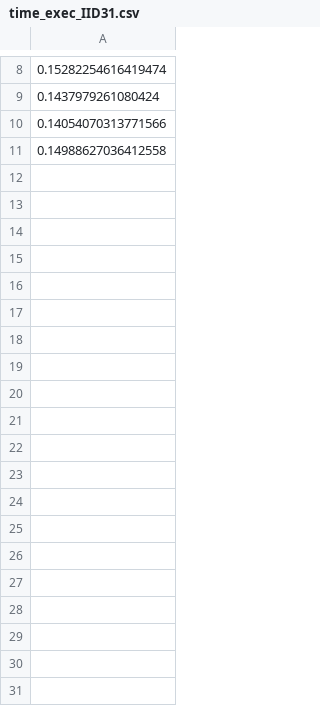
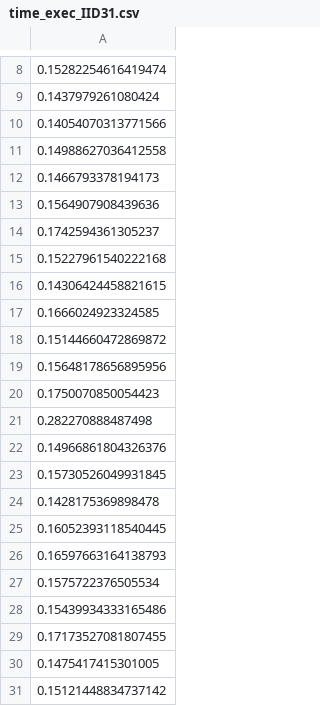
Before and after one commit to LEA-UCR/MRA-ST, a CSV file: sim2/simulation3/mod1/output/time_exec_IID31.csv, drawn as a sheet; only a part is shown, gaps mark what is left out; the diff names each change by its address in the sheet, - before the commit and + after, or states it on an @@ line.

```diff
--- a/sim2/simulation3/mod1/output/time_exec_IID31.csv
+++ b/sim2/simulation3/mod1/output/time_exec_IID31.csv
+row 12: 0.1466793378194173
+row 13: 0.1564907908439636
+row 14: 0.1742594361305237
+row 15: 0.15227961540222168
+row 16: 0.14306424458821615
+row 17: 0.1666024923324585
+row 18: 0.15144660472869872
+row 19: 0.15648178656895956
+row 20: 0.1750070850054423
+row 21: 0.282270888487498
+row 22: 0.14966861804326376
+row 23: 0.15730526049931845
+row 24: 0.1428175369898478
+row 25: 0.16052393118540445
+row 26: 0.16597663164138793
+row 27: 0.1575722376505534
+row 28: 0.15439934333165486
+row 29: 0.17173527081807455
+row 30: 0.1475417415301005
+row 31: 0.15121448834737142
```
Also changed, not shown: sim2/simulation3/mod1/output/metrica_IID12.csv, sim2/simulation3/mod1/output/metrica_IID32.csv, 52 other files.
